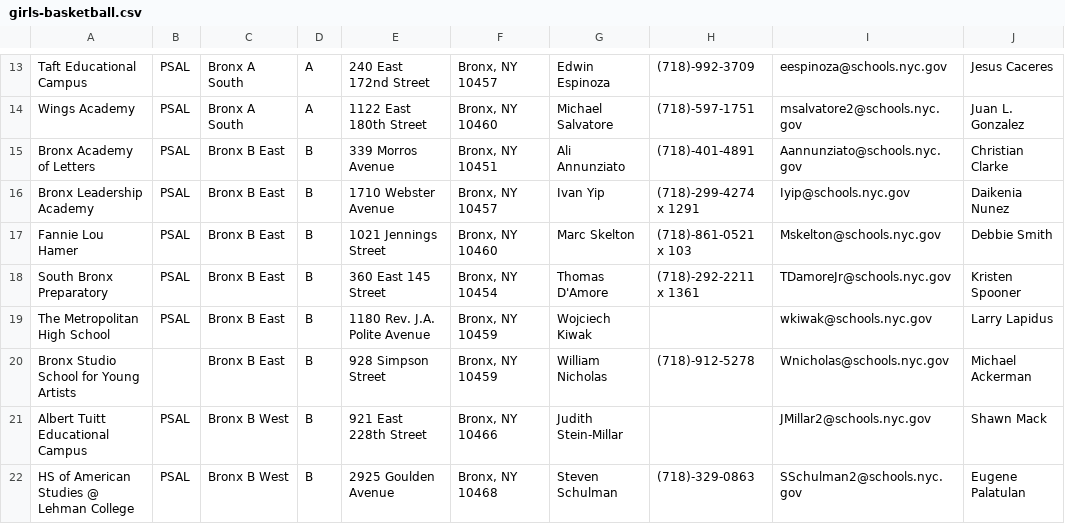
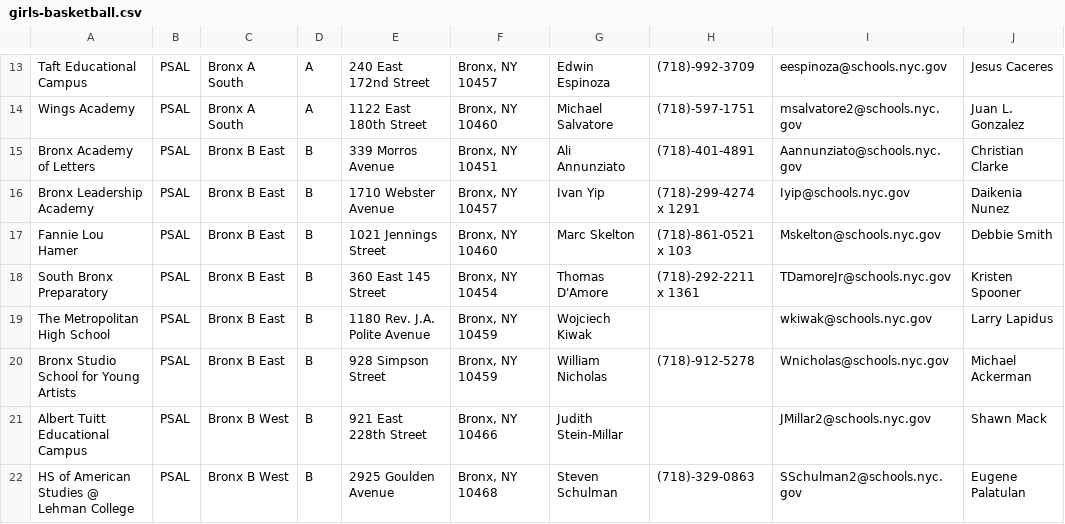
Before and after one commit to FotoVerite/box-score-temp, a CSV file: db/girls-basketball.csv, drawn as a sheet; only a part is shown, gaps mark what is left out; the diff names each change by its address in the sheet, - before the commit and + after, or states it on an @@ line.

```diff
--- a/db/girls-basketball.csv
+++ b/db/girls-basketball.csv
-B20: (empty)
+B20: PSAL
```
Also changed, not shown: db/boys-basketball.csv.
